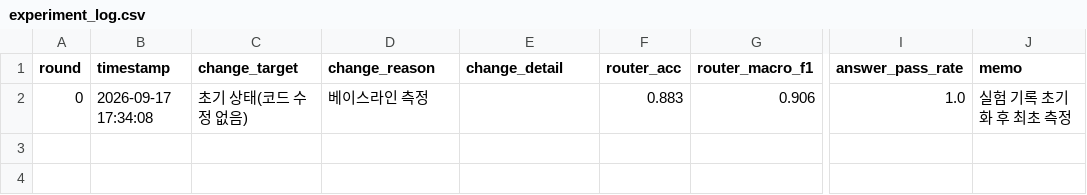
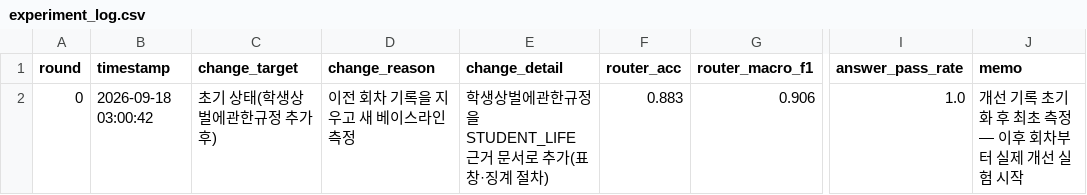
Before and after one commit to elfinnani-byte/khu-academic-agent, a CSV file: experiment_log.csv, drawn as a sheet; only a part is shown, gaps mark what is left out; the diff names each change by its address in the sheet, - before the commit and + after, or states it on an @@ line.

```diff
--- a/experiment_log.csv
+++ b/experiment_log.csv
-B2 (timestamp): 2026-09-17 17:34:08
+B2 (timestamp): 2026-09-18 03:00:42
-C2 (change_target): 초기 상태(코드 수정 없음)
+C2 (change_target): 초기 상태(학생상벌에관한규정 추가 후)
-D2 (change_reason): 베이스라인 측정
+D2 (change_reason): 이전 회차 기록을 지우고 새 베이스라인 측정
-E2 (change_detail): (empty)
+E2 (change_detail): 학생상벌에관한규정을 STUDENT_LIFE 근거 문서로 추가(표창·징계 절차)
-J2 (memo): 실험 기록 초기화 후 최초 측정
+J2 (memo): 개선 기록 초기화 후 최초 측정 — 이후 회차부터 실제 개선 실험 시작
```
